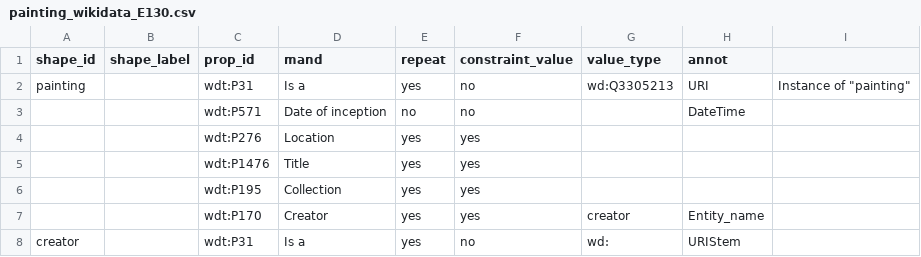
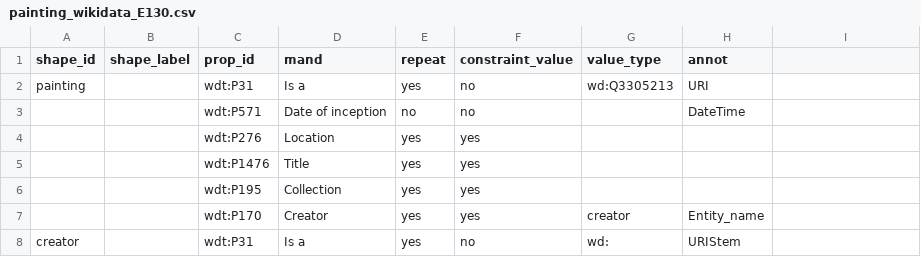
Before and after one commit to tombaker/csv2shex, a CSV file: example_profiles/painting_wikidata_E130.csv, drawn as a sheet.

Commit message:
Update painting_wikidata_E130.csv

```diff
--- a/example_profiles/painting_wikidata_E130.csv
+++ b/example_profiles/painting_wikidata_E130.csv
@@ -1,3 +1,3 @@
 shape_id,shape_label,prop_id,mand,repeat,constraint_value,value_type,annot
-painting,,wdt:P31,Is a,yes,no,wd:Q3305213,URI,"Instance of ""painting"""
+painting,,wdt:P31,Is a,yes,no,wd:Q3305213,URI,
 ,,wdt:P571,Date of inception,no,no,,DateTime,
```
